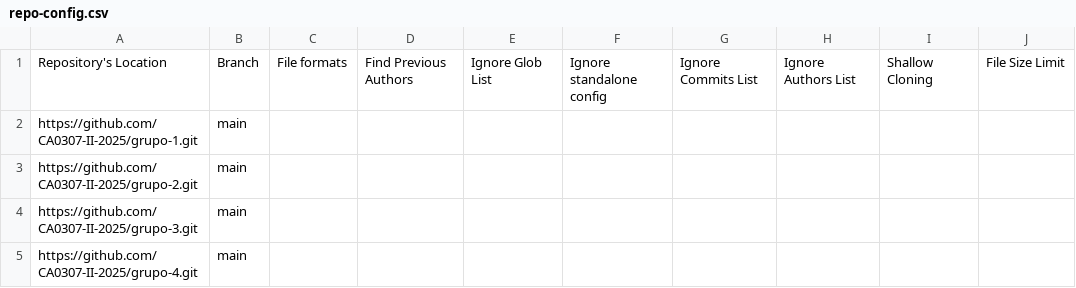
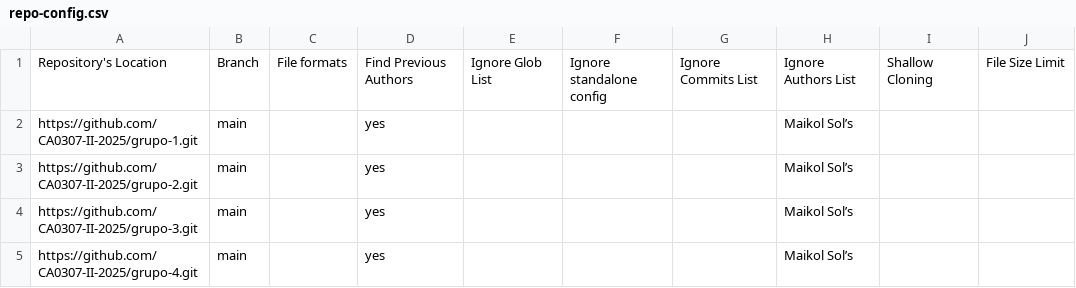
Before and after one commit to CA0307-II-2025/tablero-de-participacion, a CSV file: config/repo-config.csv, drawn as a sheet; only a part is shown; the diff names each change by its address in the sheet, - before the commit and + after, or states it on an @@ line.

Commit message:
Update config

```diff
--- a/config/repo-config.csv
+++ b/config/repo-config.csv
-D2:D5: (empty)
+D2:D5: yes
-H2:H5: (empty)
+H2:H5: Maikol Sol’s
```
Also changed, not shown: 1 other file.
